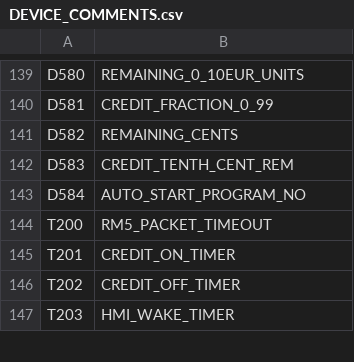
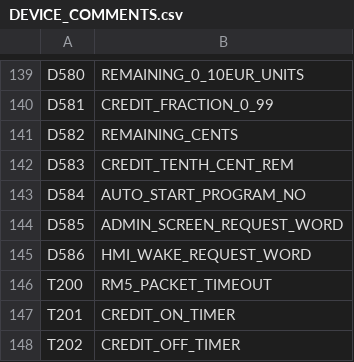
Before and after one commit to RobertRupa/PLC_HMI_PITSTART, a CSV file: plc/DEVICE_COMMENTS.csv, drawn as a sheet; only a part is shown, gaps mark what is left out; the shorter side is filled out with more unchanged rows; the diff names each change by its address in the sheet, - before the commit and + after, or states it on an @@ line.

Commit message:
Add D585/D586 device comments

```diff
--- a/plc/DEVICE_COMMENTS.csv
+++ b/plc/DEVICE_COMMENTS.csv
+row 144: D585 | ADMIN_SCREEN_REQUEST_WORD
+row 145: D586 | HMI_WAKE_REQUEST_WORD
```
